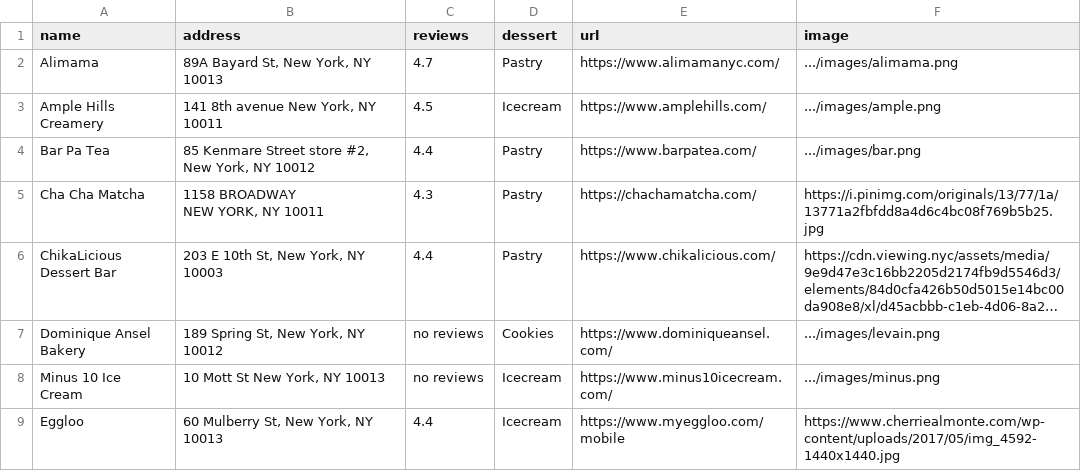
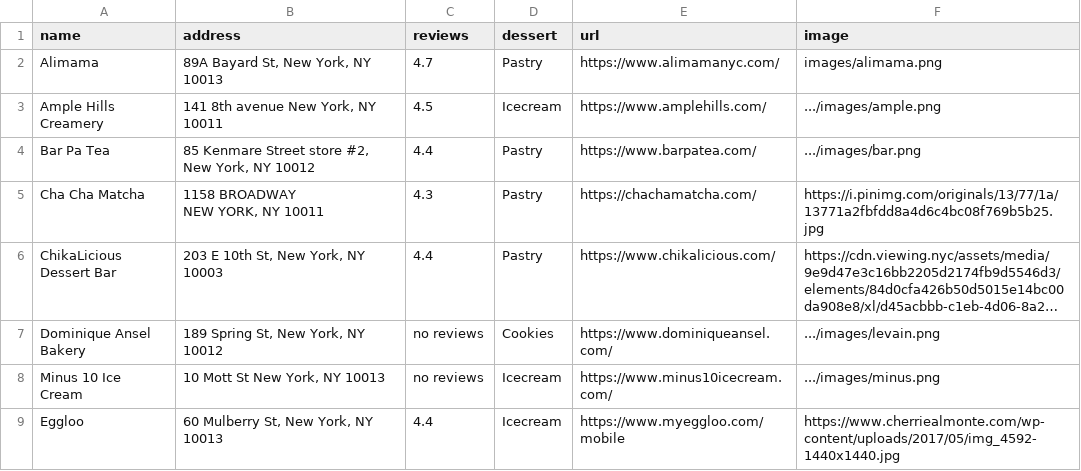
Before and after one commit to joe074/coreinteractionstudio, a CSV file: pages/project2/finalsheet.csv, drawn as a sheet; only a part is shown; long unchanged cells end in ….

Commit message:
project2

```diff
--- a/pages/project2/finalsheet.csv
+++ b/pages/project2/finalsheet.csv
@@ -1,3 +1,3 @@
 name,address,reviews,dessert,url,image
-Alimama,"89A Bayard St, New York, NY 10013",4.7,Pastry,https://www.alimamanyc.com/,.../images/alimama.png
+Alimama,"89A Bayard St, New York, NY 10013",4.7,Pastry,https://www.alimamanyc.com/,images/alimama.png
 Ample Hills Creamery,"141 8th avenue New York, NY 10011",4.5,Icecream,https://www.amplehills.com/,.../images/ample.png
```
Also changed, not shown: 20 other files.
